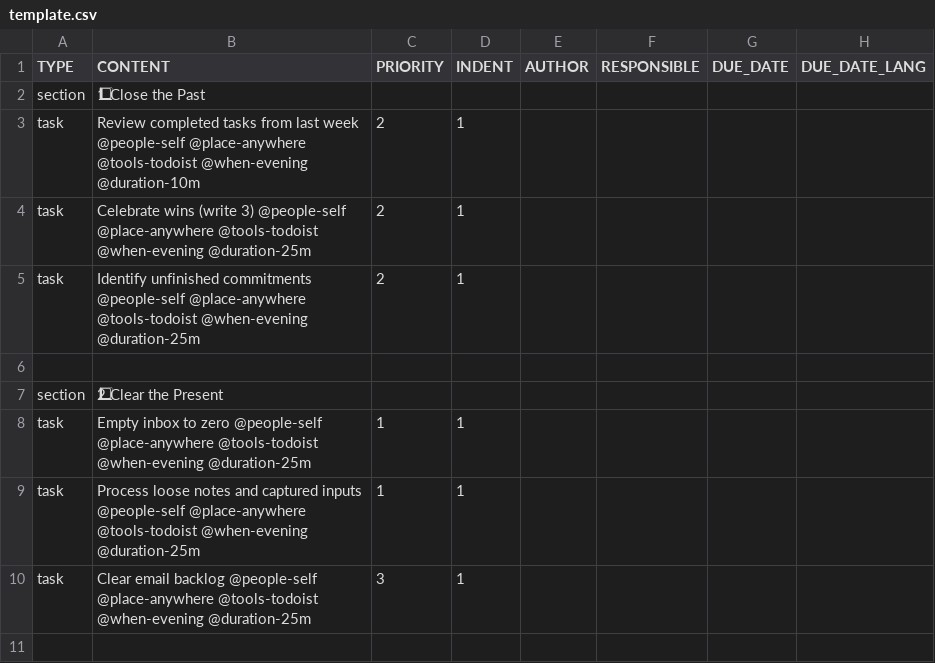
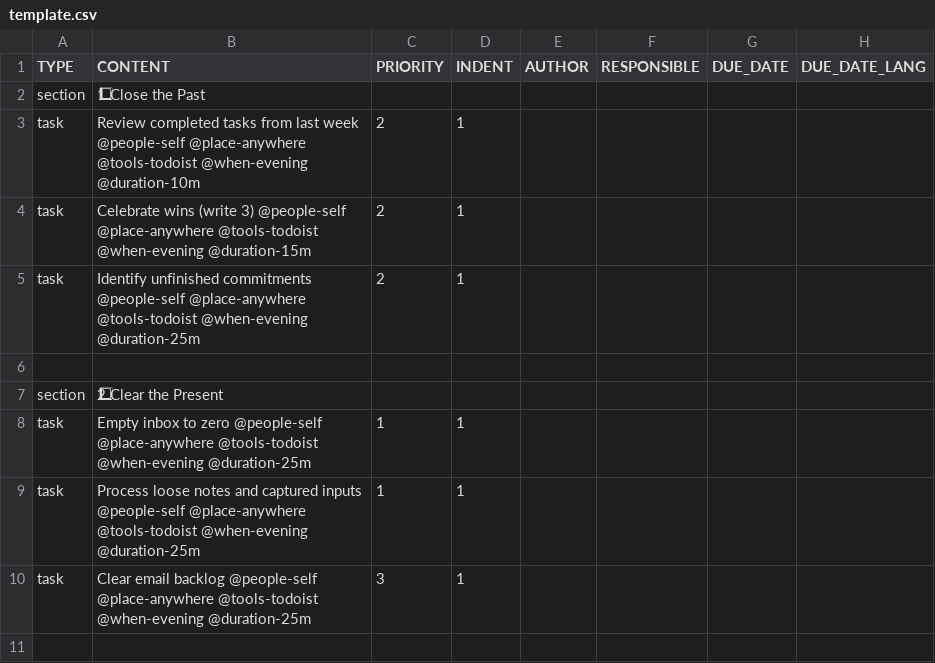
Before and after one commit to colin-gourlay/todoist-playbook, a CSV file: templates/weekly-review/template.csv, drawn as a sheet; only a part is shown; the diff names each change by its address in the sheet, - before the commit and + after, or states it on an @@ line.

Commit message:
Update task duration for celebrating wins

```diff
--- a/templates/weekly-review/template.csv
+++ b/templates/weekly-review/template.csv
-B4 (CONTENT): …@tools-todoist @when-evening @duration-25m
+B4 (CONTENT): …@tools-todoist @when-evening @duration-15m
```
